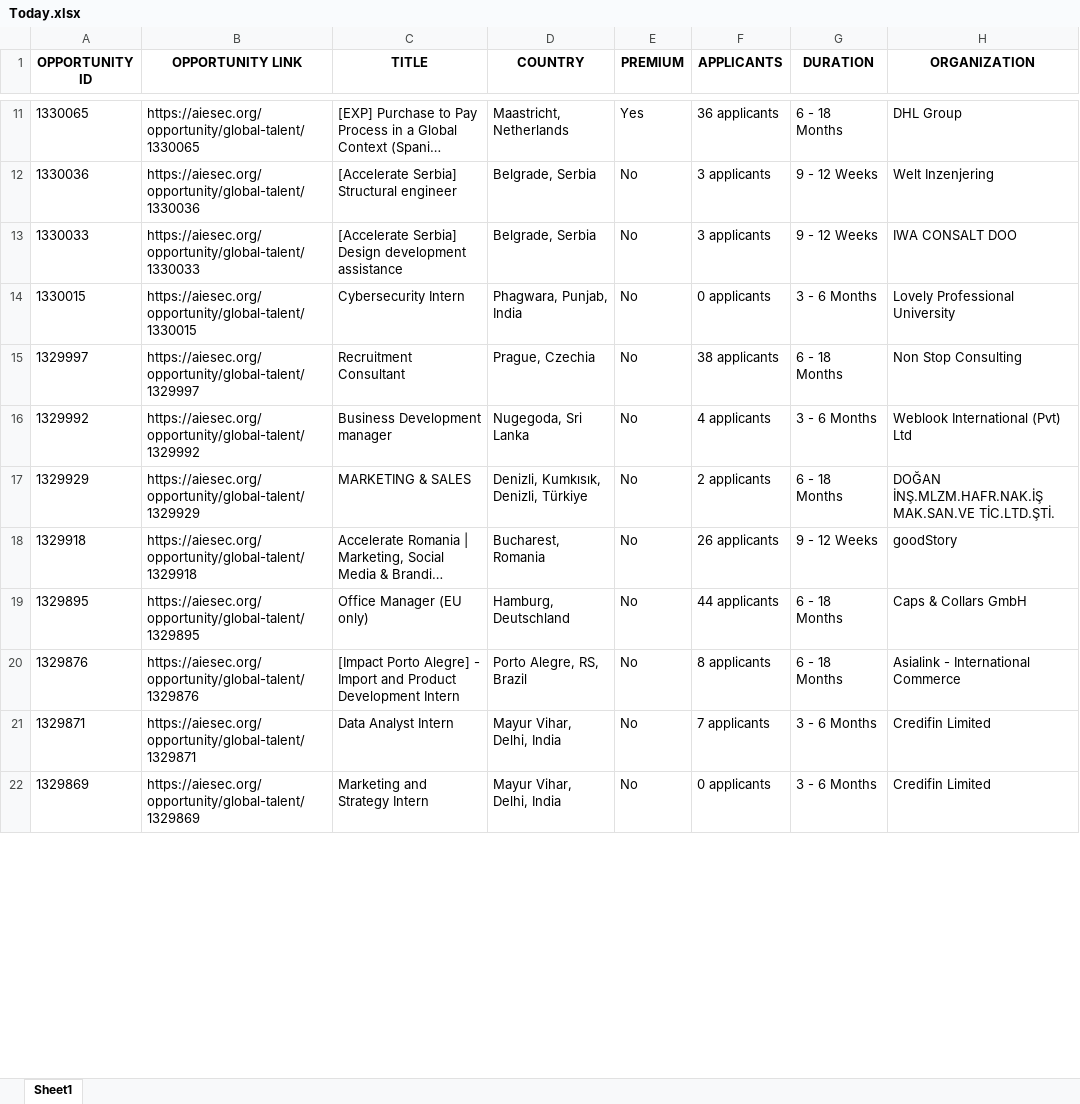
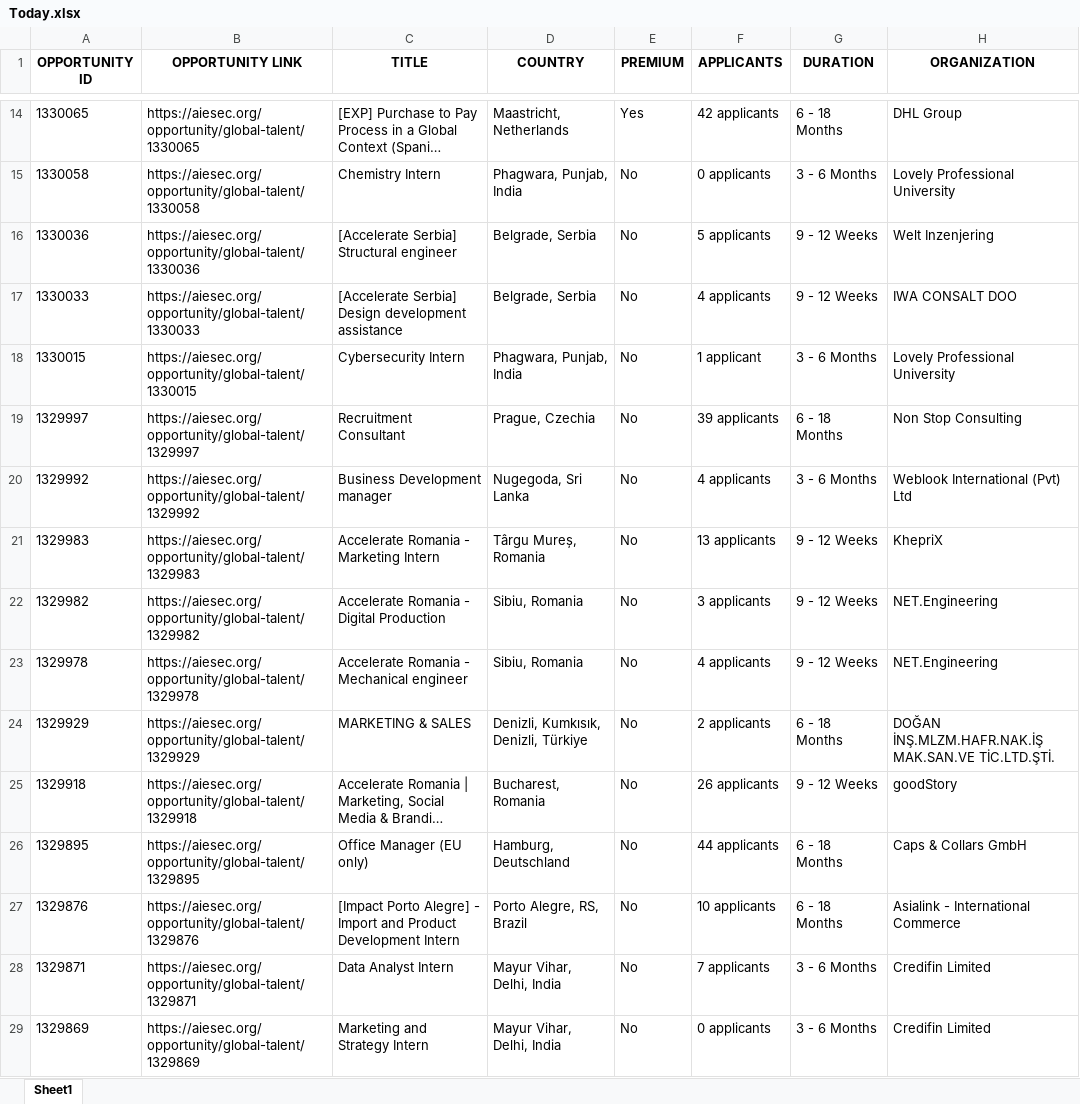
Before and after one commit to IbrahiimHassan/AIESEC_GUC, an Excel workbook: Today.xlsx, sheet Sheet1, drawn as a sheet; only a part is shown, gaps mark what is left out; long unchanged cells end in …; values as stored, in another font and other column widths than the file's, no borders; addresses are those after the commit; the diff covers the shown part only; the diff names each change by its address in the sheet, - before the commit and + after, or states it on an @@ line.

```diff
--- a/Today.xlsx (sheet Sheet1)
+++ b/Today.xlsx (sheet Sheet1)
-F14 (APPLICANTS): 36 applicants
+F14 (APPLICANTS): 42 applicants
+row 15: 1330058 | https://aiesec.org/opportunity/global-talent/1330058 | Chemistry Intern | Phagwara, Punjab, India | No | 0 applicants | 3 - 6 Months | Lovely Professional University
-F16 (APPLICANTS): 3 applicants
+F16 (APPLICANTS): 5 applicants
-F17 (APPLICANTS): 3 applicants
+F17 (APPLICANTS): 4 applicants
-F18 (APPLICANTS): 0 applicants
+F18 (APPLICANTS): 1 applicant
-F19 (APPLICANTS): 38 applicants
+F19 (APPLICANTS): 39 applicants
+row 21: 1329983 | https://aiesec.org/opportunity/global-talent/1329983 | Accelerate Romania - Marketing Intern | Târgu Mureș, Romania | No | 13 applicants | 9 - 12 Weeks | KhepriX
+row 22: 1329982 | https://aiesec.org/opportunity/global-talent/1329982 | Accelerate Romania - Digital Production | Sibiu, Romania | No | 3 applicants | 9 - 12 Weeks | NET.Engineering
+row 23: 1329978 | https://aiesec.org/opportunity/global-talent/1329978 | Accelerate Romania - Mechanical engineer | Sibiu, Romania | No | 4 applicants | 9 - 12 Weeks | NET.Engineering
-F27 (APPLICANTS): 8 applicants
+F27 (APPLICANTS): 10 applicants
```
Also changed, not shown: 4 added rows, 4 removed rows, 4 moved rows and 75 edited cells elsewhere in this sheet, New.xlsx, 1 other file.
